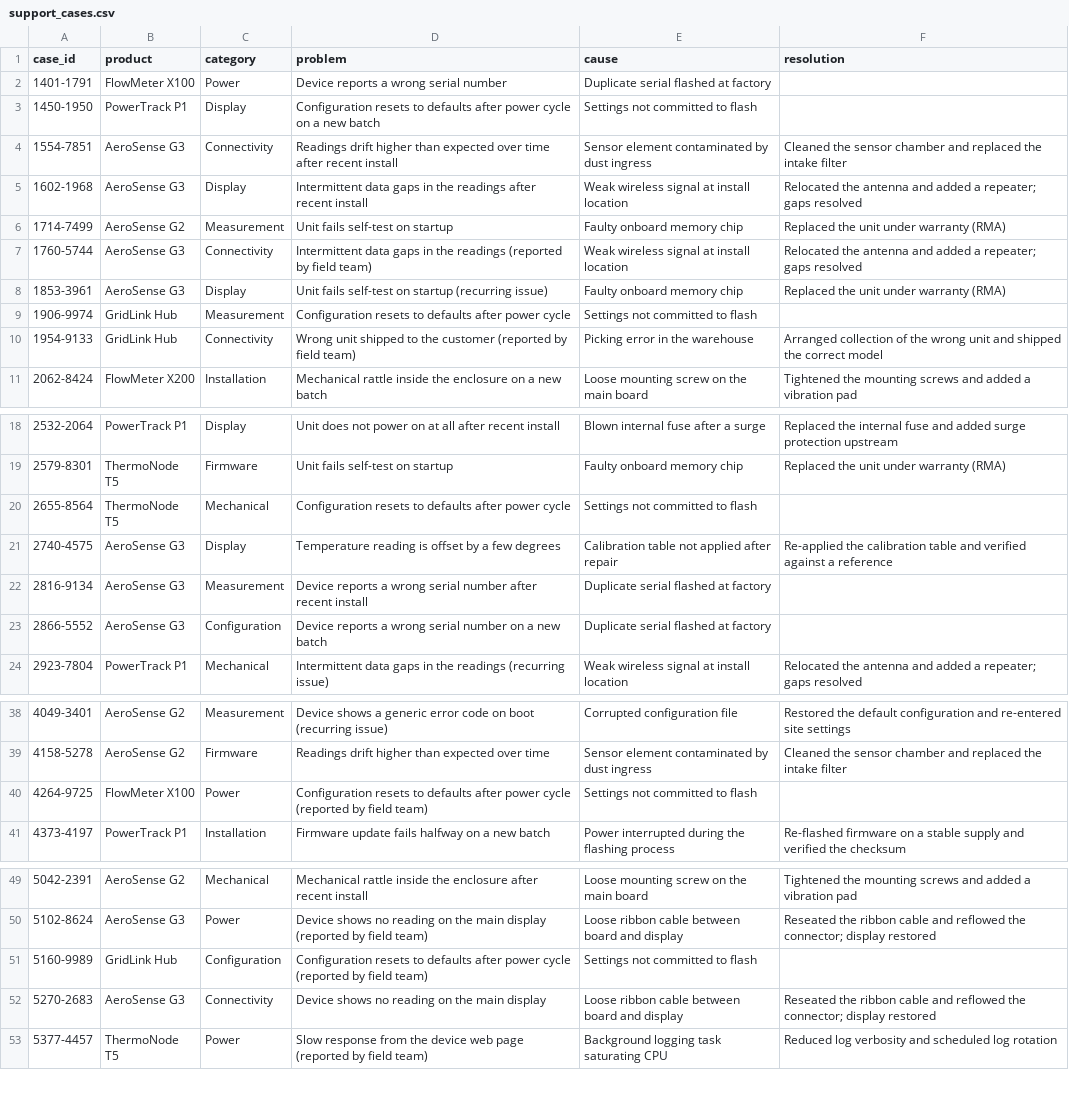
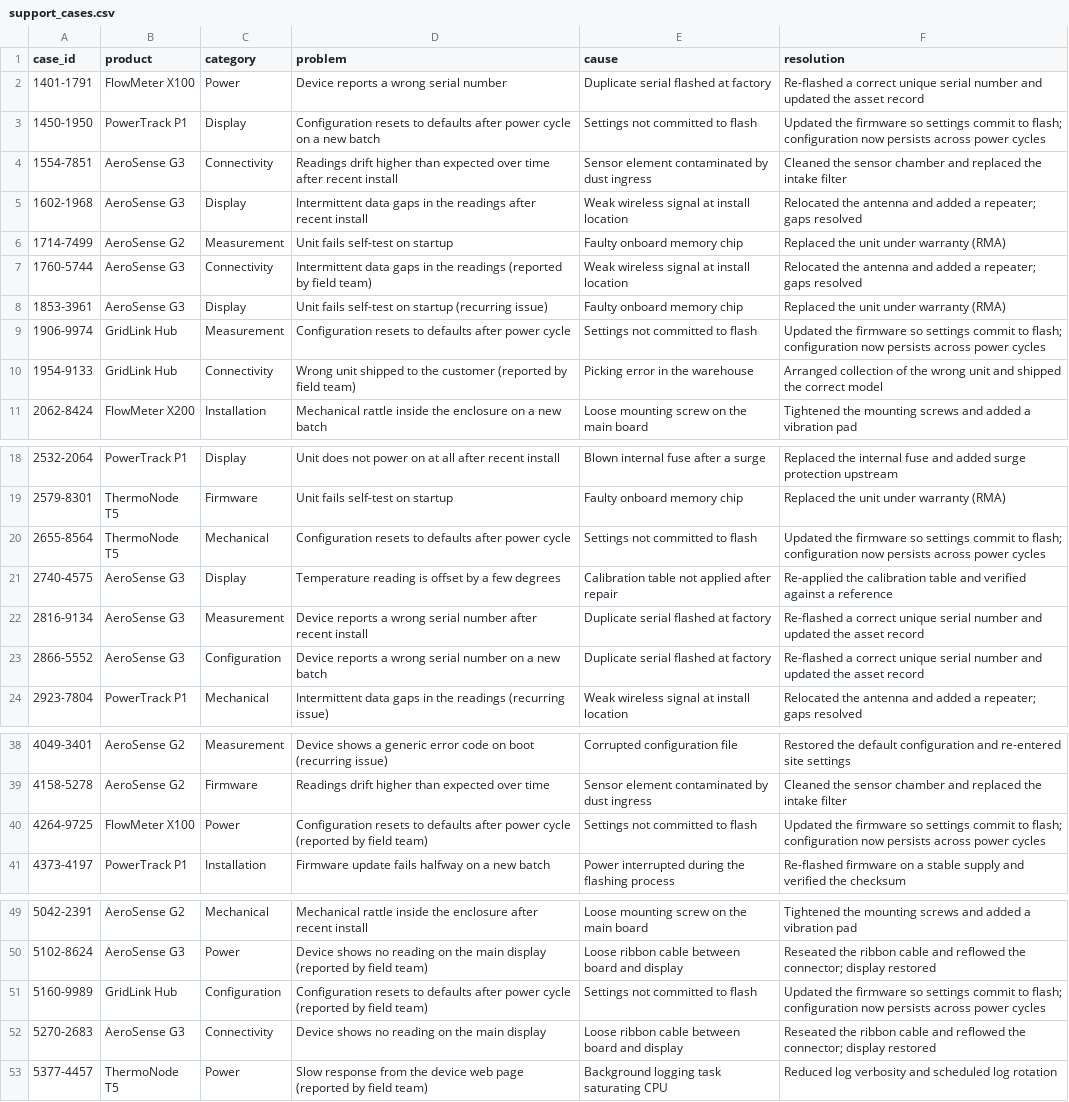
Before and after one commit to yousseffbassemm/sewedy-support-bot, a CSV file: data/support_cases.csv, drawn as a sheet; only a part is shown, gaps mark what is left out; the diff covers the shown part only.

```diff
--- a/data/support_cases.csv
+++ b/data/support_cases.csv
@@ -1,4 +1,4 @@
 case_id,product,category,problem,cause,resolution
-1401-1791,FlowMeter X100,Power,Device reports a wrong serial number,Duplicate serial flashed at factory,
-1450-1950,PowerTrack P1,Display,Configuration resets to defaults after power cycle on a new batch,Settings not committed to flash,
+1401-1791,FlowMeter X100,Power,Device reports a wrong serial number,Duplicate serial flashed at factory,Re-flashed a correct unique serial number and updated the asset record
+1450-1950,PowerTrack P1,Display,Configuration resets to defaults after power cycle on a new batch,Settings not committed to flash,Updated the firmware so settings commit to flash; configuration now persists across power cycles
 1554-7851,AeroSense G3,Connectivity,Readings drift higher than expected over time after recent install,Sensor element contaminated by dust ingress,Cleaned the sensor chamber and replaced the intake filter
@@ -8,3 +8,3 @@ case_id,product,category,problem,cause,resolution
 1853-3961,AeroSense G3,Display,Unit fails self-test on startup (recurring issue),Faulty onboard memory chip,Replaced the unit under warranty (RMA)
-1906-9974,GridLink Hub,Measurement,Configuration resets to defaults after power cycle,Settings not committed to flash,
+1906-9974,GridLink Hub,Measurement,Configuration resets to defaults after power cycle,Settings not committed to flash,Updated the firmware so settings commit to flash; configuration now persists across power cycles
 1954-9133,GridLink Hub,Connectivity,Wrong unit shipped to the customer (reported by field team),Picking error in the warehouse,Arranged collection of the wrong unit and shipped the correct model
@@ -19,6 +19,6 @@ case_id,product,category,problem,cause,resolution
 2579-8301,ThermoNode T5,Firmware,Unit fails self-test on startup,Faulty onboard memory chip,Replaced the unit under warranty (RMA)
-2655-8564,ThermoNode T5,Mechanical,Configuration resets to defaults after power cycle,Settings not committed to flash,
+2655-8564,ThermoNode T5,Mechanical,Configuration resets to defaults after power cycle,Settings not committed to flash,Updated the firmware so settings commit to flash; configuration now persists across power cycles
 2740-4575,AeroSense G3,Display,Temperature reading is offset by a few degrees,Calibration table not applied after repair,Re-applied the calibration table and verified against a reference
-2816-9134,AeroSense G3,Measurement,Device reports a wrong serial number after recent install,Duplicate serial flashed at factory,
-2866-5552,AeroSense G3,Configuration,Device reports a wrong serial number on a new batch,Duplicate serial flashed at factory,
+2816-9134,AeroSense G3,Measurement,Device reports a wrong serial number after recent install,Duplicate serial flashed at factory,Re-flashed a correct unique serial number and updated the asset record
+2866-5552,AeroSense G3,Configuration,Device reports a wrong serial number on a new batch,Duplicate serial flashed at factory,Re-flashed a correct unique serial number and updated the asset record
 2923-7804,PowerTrack P1,Mechanical,Intermittent data gaps in the readings (recurring issue),Weak wireless signal at install location,Relocated the antenna and added a repeater; gaps resolved
@@ -39,3 +39,3 @@ case_id,product,category,problem,cause,resolution
 4158-5278,AeroSense G2,Firmware,Readings drift higher than expected over time,Sensor element contaminated by dust ingress,Cleaned the sensor chamber and replaced the intake filter
-4264-9725,FlowMeter X100,Power,Configuration resets to defaults after power cycle (reported by field team),Settings not committed to flash,
+4264-9725,FlowMeter X100,Power,Configuration resets to defaults after power cycle (reported by field team),Settings not committed to flash,Updated the firmware so settings commit to flash; configuration now persists across power cycles
 4373-4197,PowerTrack P1,Installation,Firmware update fails halfway on a new batch,Power interrupted during the flashing process,Re-flashed firmware on a stable supply and verified the checksum
@@ -50,3 +50,3 @@ case_id,product,category,problem,cause,resolution
 5102-8624,AeroSense G3,Power,Device shows no reading on the main display (reported by field team),Loose ribbon cable between board and display,Reseated the ribbon cable and reflowed the connector; display restored
-5160-9989,GridLink Hub,Configuration,Configuration resets to defaults after power cycle (reported by field team),Settings not committed to flash,
+5160-9989,GridLink Hub,Configuration,Configuration resets to defaults after power cycle (reported by field team),Settings not committed to flash,Updated the firmware so settings commit to flash; configuration now persists across power cycles
 5270-2683,AeroSense G3,Connectivity,Device shows no reading on the main display,Loose ribbon cable between board and display,Reseated the ribbon cable and reflowed the connector; display restored
```
Also changed, not shown: 1 edited cell elsewhere in this file, 15 other files.
